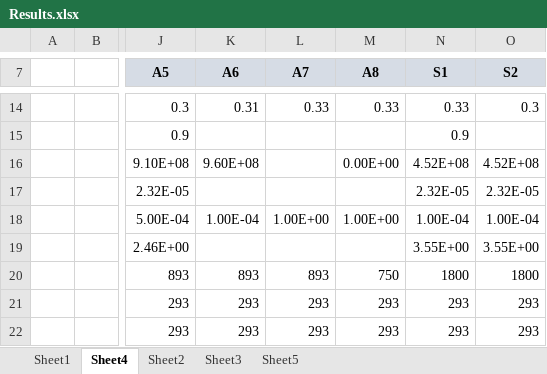
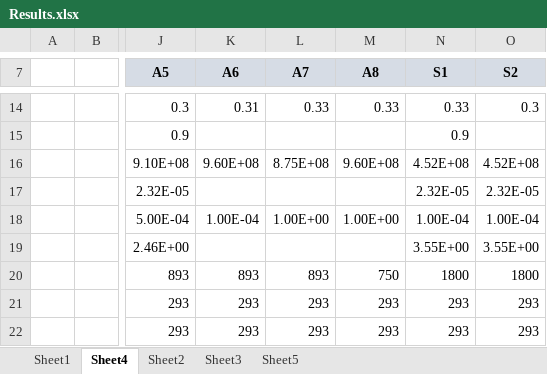
Before and after one commit to amoudes/HVI, an Excel workbook: Results.xlsx, sheet Sheet4, drawn as a sheet; only a part is shown, gaps mark what is left out; values as stored, in another font and other column widths than the file's, no borders; the diff names each change by its address in the sheet, - before the commit and + after, or states it on an @@ line.

Commit message:
Update Results.xlsx

```diff
--- a/Results.xlsx (sheet Sheet4)
+++ b/Results.xlsx (sheet Sheet4)
-L16 (A7): (empty)
+L16 (A7): 8.75E+08
-M16 (A8): 0.00E+00
+M16 (A8): 9.60E+08
```
Also changed, not shown: charts or pictures.
